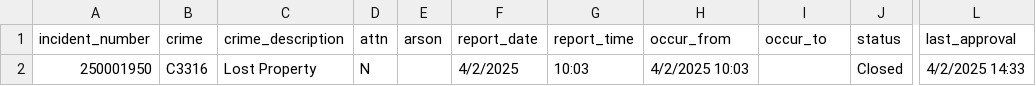
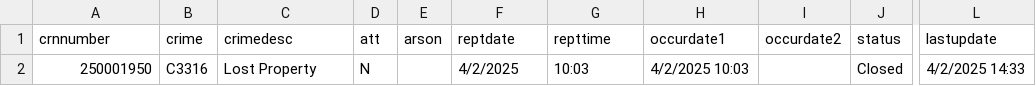
Before and after one commit to EMUIntegratedContent/iccommand, a CSV file: public/dailylog_template.csv, drawn as a sheet; only a part is shown, gaps mark what is left out; the diff names each change by its address in the sheet, - before the commit and + after, or states it on an @@ line.

Commit message:
fix CrimeLog entity issues

```diff
--- a/public/dailylog_template.csv
+++ b/public/dailylog_template.csv
-A1: incident_number
+A1: crnnumber
-C1: crime_description
+C1: crimedesc
-D1: attn
+D1: att
-F1: report_date
+F1: reptdate
-G1: report_time
+G1: repttime
-H1: occur_from
+H1: occurdate1
-I1: occur_to
+I1: occurdate2
-L1: last_approval
+L1: lastupdate
```
Also changed, not shown: 11 other files.
